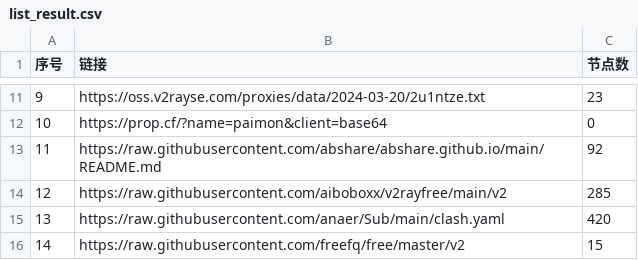
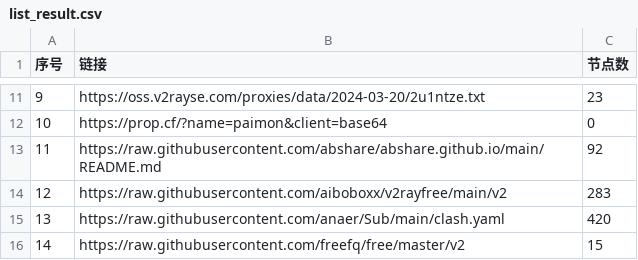
Before and after one commit to chxxyz2004/NoMoreWalls, a CSV file: list_result.csv, drawn as a sheet; only a part is shown, gaps mark what is left out.

```diff
--- a/list_result.csv
+++ b/list_result.csv
@@ -13,3 +13,3 @@
 11,https://raw.githubusercontent.com/abshare/abshare.github.io/main/README.md,92
-12,https://raw.githubusercontent.com/aiboboxx/v2rayfree/main/v2,285
+12,https://raw.githubusercontent.com/aiboboxx/v2rayfree/main/v2,283
 13,https://raw.githubusercontent.com/anaer/Sub/main/clash.yaml,420
```
Also changed, not shown: 5 other files.
